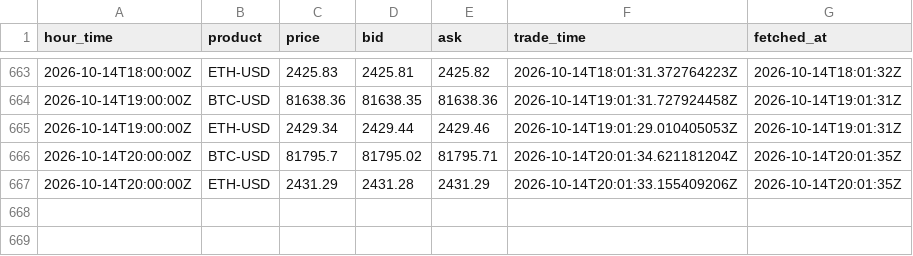
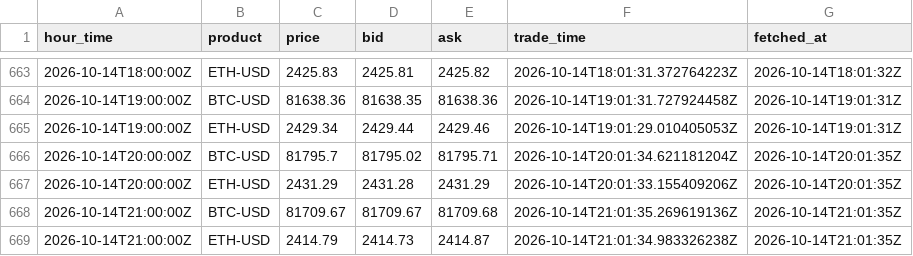
Before and after one commit to luke-cramer/ai-trading, a CSV file: data/carry/spot/2026-10.csv, drawn as a sheet; only a part is shown, gaps mark what is left out; the diff names each change by its address in the sheet, - before the commit and + after, or states it on an @@ line.

Commit message:
data(carry): ingest 2026-10-14T21:01Z

```diff
--- a/data/carry/spot/2026-10.csv
+++ b/data/carry/spot/2026-10.csv
+row 668: 2026-10-14T21:00:00Z | BTC-USD | 81709.67 | 81709.67 | 81709.68 | 2026-10-14T21:01:35.269619136Z | 2026-10-14T21:01:35Z
+row 669: 2026-10-14T21:00:00Z | ETH-USD | 2414.79 | 2414.73 | 2414.87 | 2026-10-14T21:01:34.983326238Z | 2026-10-14T21:01:35Z
```
Also changed, not shown: data/carry/dated/2026-10.csv, data/carry/funding/2026-10.csv, 5 other files.
